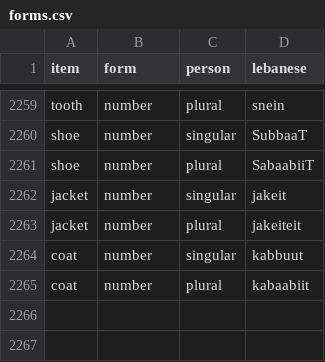
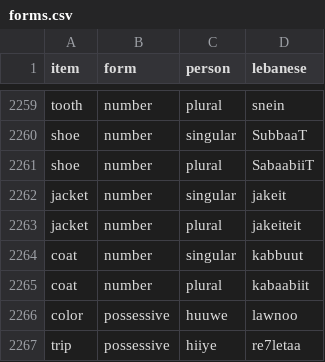
Before and after one commit to claire-vr/cedrus, a CSV file: database/forms.csv, drawn as a sheet; only a part is shown, gaps mark what is left out.

```diff
--- a/database/forms.csv
+++ b/database/forms.csv
@@ -2265 +2265,3 @@ coat,number,singular,kabbuut
 coat,number,plural,kabaabiit
+color,possessive,huuwe,lawnoo
+trip,possessive,hiiye,re7letaa
```
Also changed, not shown: database/examples.csv, database/rules.csv, 8 other files.
